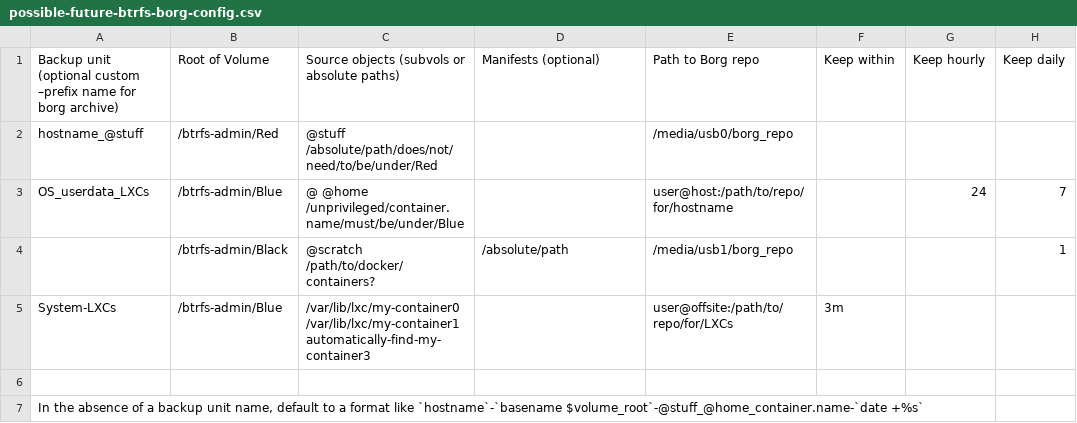
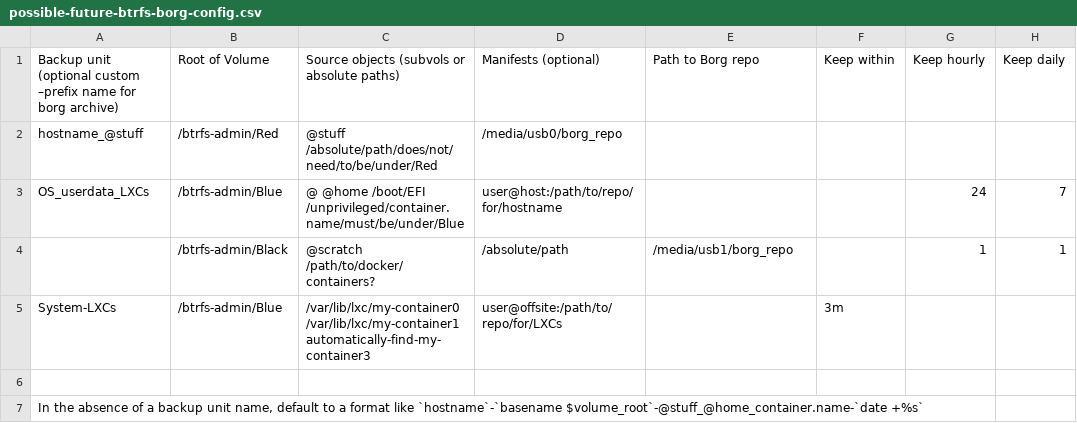
Before and after one commit to sten0/btrfs-borg, a CSV file: possible-future-btrfs-borg-config.csv, drawn as a sheet; only a part is shown; the diff names each change by its address in the sheet, - before the commit and + after, or states it on an @@ line.

Commit message:
Update possibilities for future configuration

```diff
--- a/possible-future-btrfs-borg-config.csv
+++ b/possible-future-btrfs-borg-config.csv
-D2 (Manifests (optional)): (empty)
+D2 (Manifests (optional)): /media/usb0/borg_repo
-E2 (Path to Borg repo): /media/usb0/borg_repo
+E2 (Path to Borg repo): (empty)
-C3: @ @home /unprivileged/container.name/must/be/under/Blue
+C3: @ @home /boot/EFI /unprivileged/container.name/must/be/under/Blue
-D3 (Manifests (optional)): (empty)
+D3 (Manifests (optional)): user@host:/path/to/repo/for/hostname
-E3 (Path to Borg repo): user@host:/path/to/repo/for/hostname
+E3 (Path to Borg repo): (empty)
-G4 (Keep hourly): (empty)
+G4 (Keep hourly): 1
-D5 (Manifests (optional)): (empty)
+D5 (Manifests (optional)): user@offsite:/path/to/repo/for/LXCs
-E5 (Path to Borg repo): user@offsite:/path/to/repo/for/LXCs
+E5 (Path to Borg repo): (empty)
```
Also changed, not shown: 1 other file.
